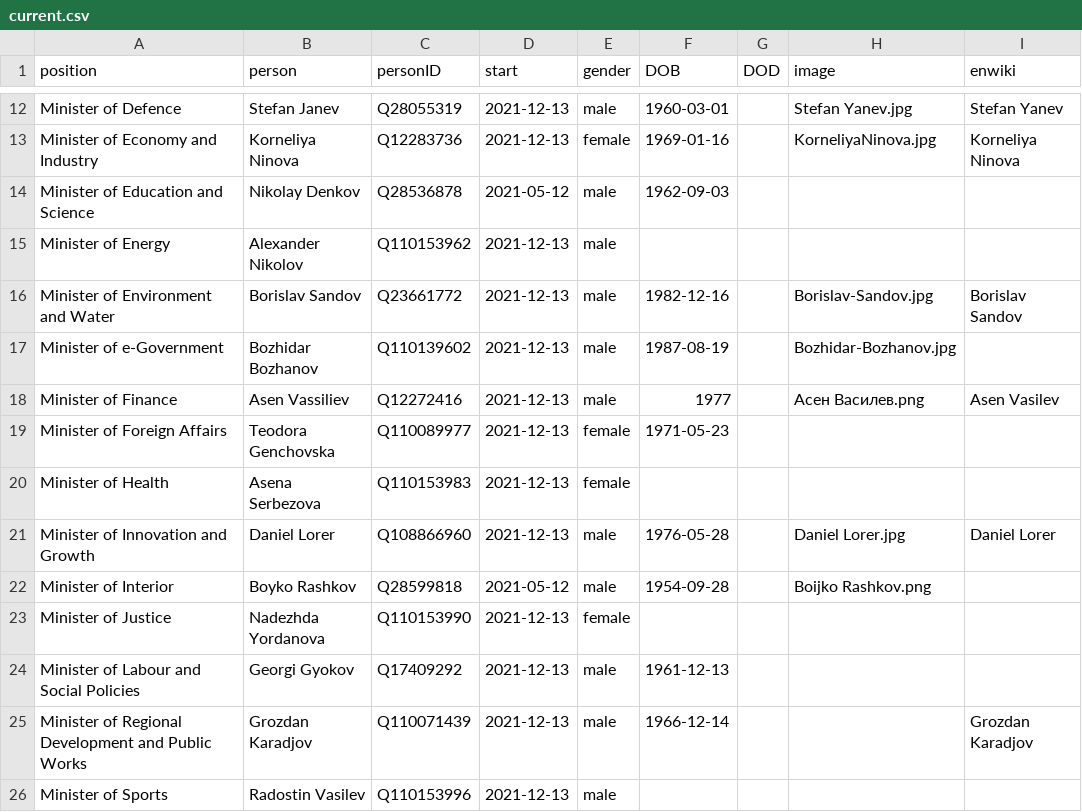
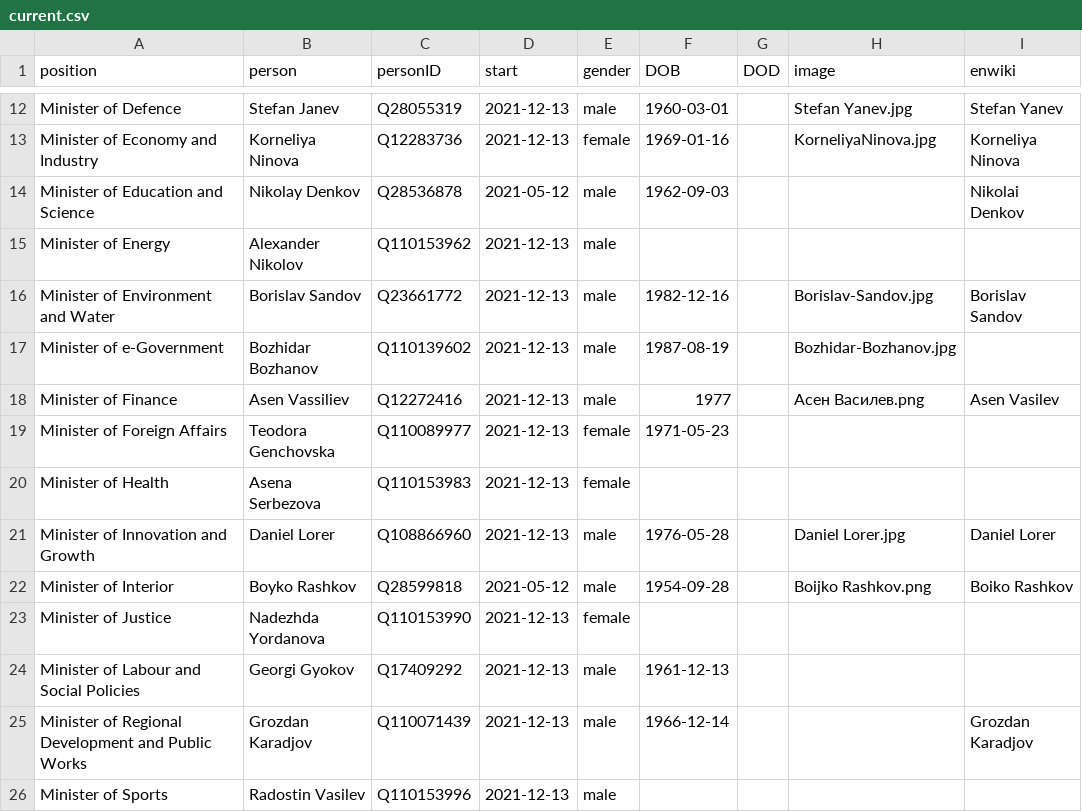
Before and after one commit to every-politician-scrapers/bulgaria-cabinet, a CSV file: html/current.csv, drawn as a sheet; only a part is shown, gaps mark what is left out.

```diff
--- a/html/current.csv
+++ b/html/current.csv
@@ -13,3 +13,3 @@ Minister of Defence,Stefan Janev,Q28055319,2021-12-13,male,1960-03-01,,Stefan Ya
 Minister of Economy and Industry,Korneliya Ninova,Q12283736,2021-12-13,female,1969-01-16,,KorneliyaNinova.jpg,Korneliya Ninova
-Minister of Education and Science,Nikolay Denkov,Q28536878,2021-05-12,male,1962-09-03,,,
+Minister of Education and Science,Nikolay Denkov,Q28536878,2021-05-12,male,1962-09-03,,,Nikolai Denkov
 Minister of Energy,Alexander Nikolov,Q110153962,2021-12-13,male,,,,
@@ -21,3 +21,3 @@ Minister of Health,Asena Serbezova,Q110153983,2021-12-13,female,,,,
 Minister of Innovation and Growth,Daniel Lorer,Q108866960,2021-12-13,male,1976-05-28,,Daniel Lorer.jpg,Daniel Lorer
-Minister of Interior,Boyko Rashkov,Q28599818,2021-05-12,male,1954-09-28,,Boijko Rashkov.png,
+Minister of Interior,Boyko Rashkov,Q28599818,2021-05-12,male,1954-09-28,,Boijko Rashkov.png,Boiko Rashkov
 Minister of Justice,Nadezhda Yordanova,Q110153990,2021-12-13,female,,,,
```
Also changed, not shown: html/holders21.csv, html/positions.csv.
